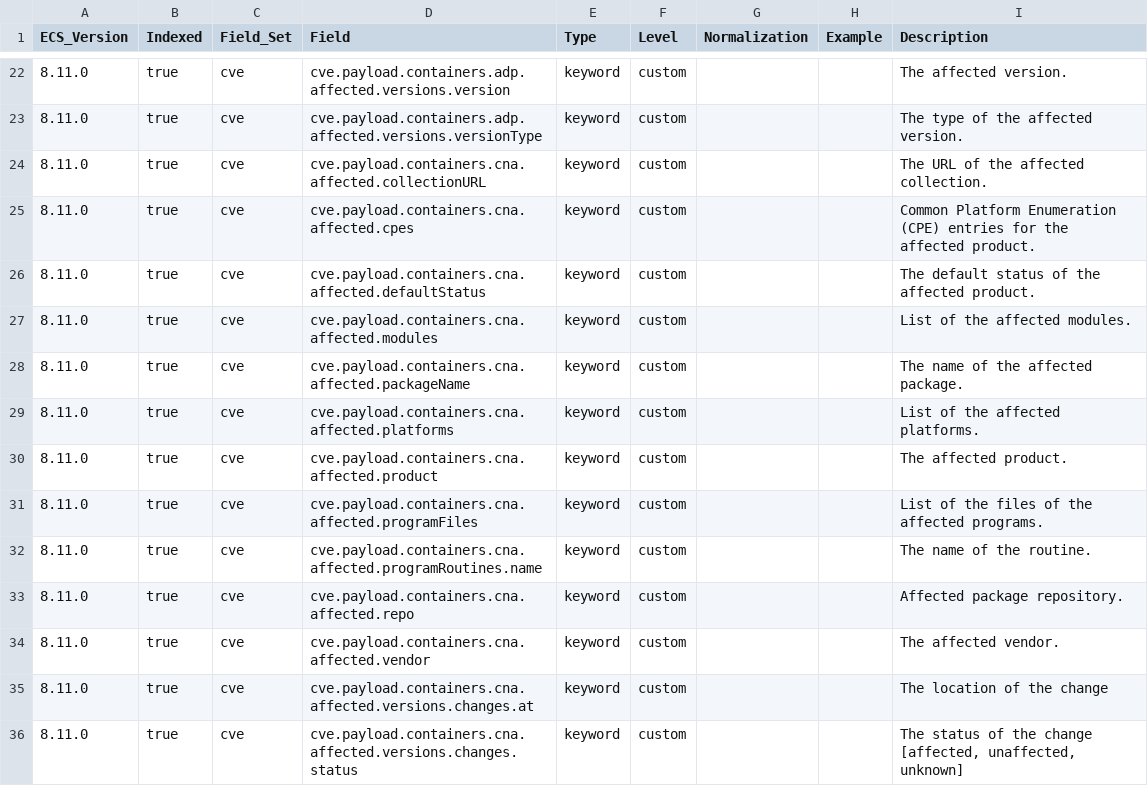
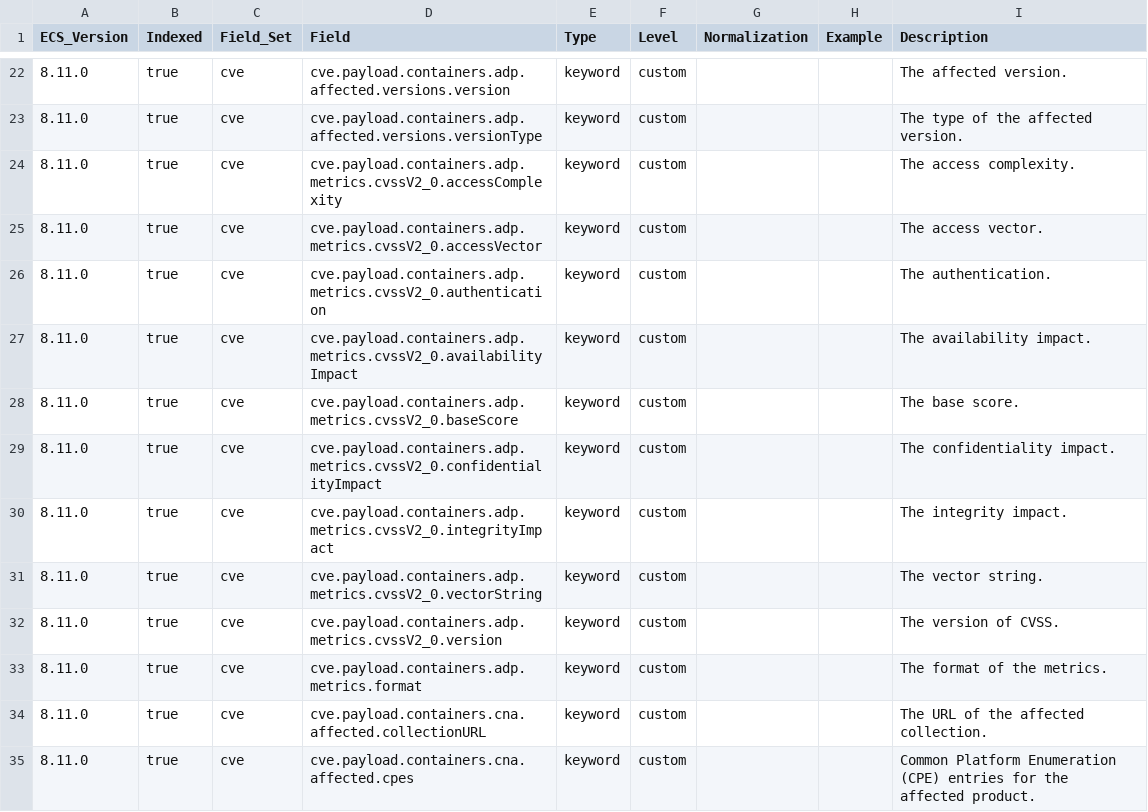
Before and after one commit to wazuh/wazuh-indexer-plugins, a CSV file: ecs/cve/docs/fields.csv, drawn as a sheet; only a part is shown, gaps mark what is left out; the shorter side is filled out with more unchanged rows; the diff names each change by its address in the sheet, - before the commit and + after, or states it on an @@ line.

```diff
--- a/ecs/cve/docs/fields.csv
+++ b/ecs/cve/docs/fields.csv
+row 24: 8.11.0 | true | cve | cve.payload.containers.adp.metrics.cvssV2_0.accessComplexity | keyword | custom |  |  | The access complexity.
+row 25: 8.11.0 | true | cve | cve.payload.containers.adp.metrics.cvssV2_0.accessVector | keyword | custom |  |  | The access vector.
+row 26: 8.11.0 | true | cve | cve.payload.containers.adp.metrics.cvssV2_0.authentication | keyword | custom |  |  | The authentication.
+row 27: 8.11.0 | true | cve | cve.payload.containers.adp.metrics.cvssV2_0.availabilityImpact | keyword | custom |  |  | The availability impact.
+row 28: 8.11.0 | true | cve | cve.payload.containers.adp.metrics.cvssV2_0.baseScore | keyword | custom |  |  | The base score.
+row 29: 8.11.0 | true | cve | cve.payload.containers.adp.metrics.cvssV2_0.confidentialityImpact | keyword | custom |  |  | The confidentiality impact.
+row 30: 8.11.0 | true | cve | cve.payload.containers.adp.metrics.cvssV2_0.integrityImpact | keyword | custom |  |  | The integrity impact.
+row 31: 8.11.0 | true | cve | cve.payload.containers.adp.metrics.cvssV2_0.vectorString | keyword | custom |  |  | The vector string.
+row 32: 8.11.0 | true | cve | cve.payload.containers.adp.metrics.cvssV2_0.version | keyword | custom |  |  | The version of CVSS.
+row 33: 8.11.0 | true | cve | cve.payload.containers.adp.metrics.format | keyword | custom |  |  | The format of the metrics.
```
Also changed, not shown: 1 other file.
